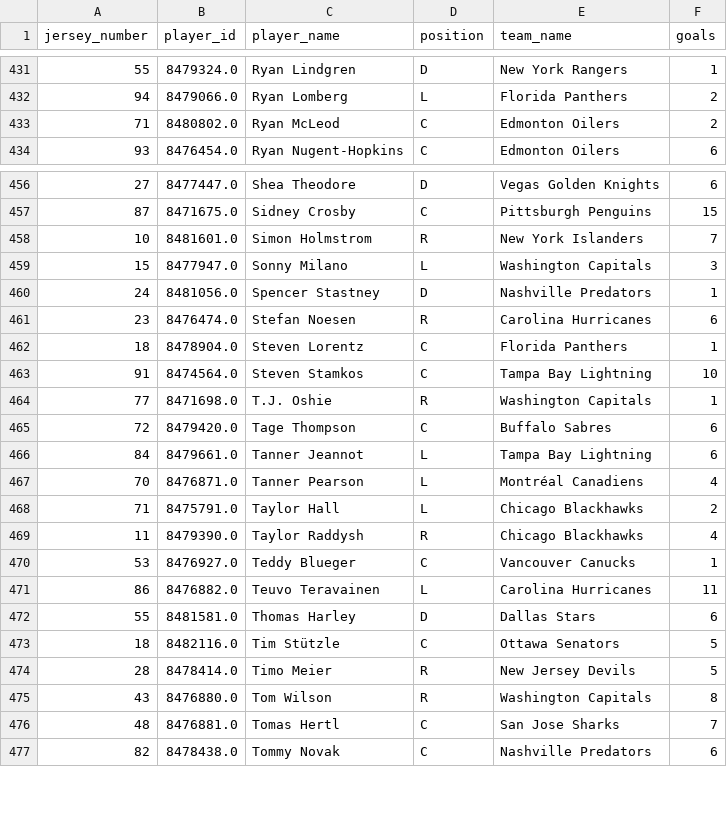
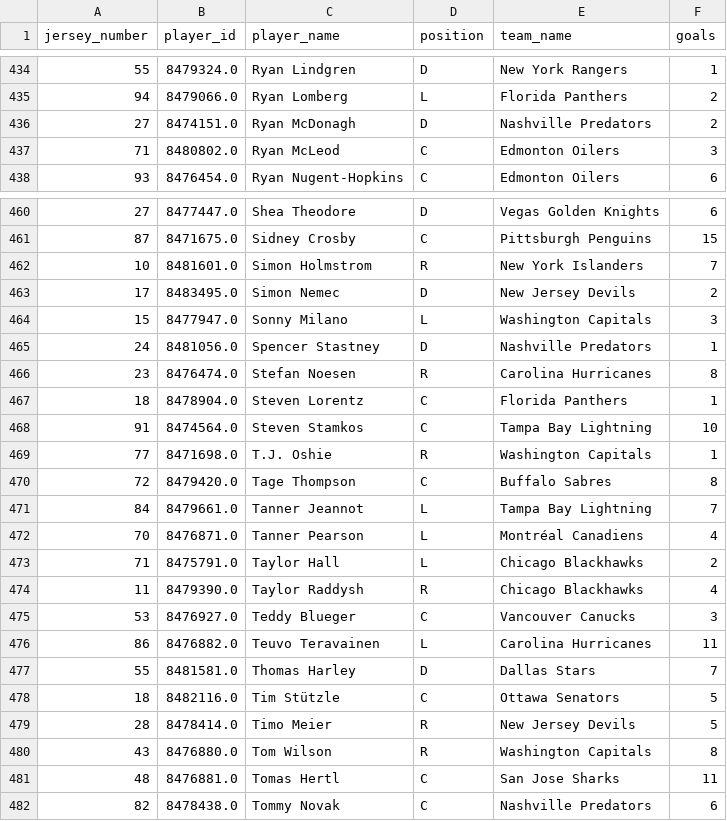
Before and after one commit to kjchrz03/hockey-streamlit, a CSV file: data/goal_counts.csv, drawn as a sheet; only a part is shown, gaps mark what is left out; the diff covers the shown part only.

Commit message:
12-7 data

```diff
--- a/data/goal_counts.csv
+++ b/data/goal_counts.csv
@@ -432,3 +435,4 @@ jersey_number,player_id,player_name,position,team_name,goals
 94,8479066.0,Ryan Lomberg,L,Florida Panthers,2
-71,8480802.0,Ryan McLeod,C,Edmonton Oilers,2
+27,8474151.0,Ryan McDonagh,D,Nashville Predators,2
+71,8480802.0,Ryan McLeod,C,Edmonton Oilers,3
 93,8476454.0,Ryan Nugent-Hopkins,C,Edmonton Oilers,6
@@ -458,5 +462,6 @@ jersey_number,player_id,player_name,position,team_name,goals
 10,8481601.0,Simon Holmstrom,R,New York Islanders,7
+17,8483495.0,Simon Nemec,D,New Jersey Devils,2
 15,8477947.0,Sonny Milano,L,Washington Capitals,3
 24,8481056.0,Spencer Stastney,D,Nashville Predators,1
-23,8476474.0,Stefan Noesen,R,Carolina Hurricanes,6
+23,8476474.0,Stefan Noesen,R,Carolina Hurricanes,8
 18,8478904.0,Steven Lorentz,C,Florida Panthers,1
@@ -464,4 +469,4 @@ jersey_number,player_id,player_name,position,team_name,goals
 77,8471698.0,T.J. Oshie,R,Washington Capitals,1
-72,8479420.0,Tage Thompson,C,Buffalo Sabres,6
-84,8479661.0,Tanner Jeannot,L,Tampa Bay Lightning,6
+72,8479420.0,Tage Thompson,C,Buffalo Sabres,8
+84,8479661.0,Tanner Jeannot,L,Tampa Bay Lightning,7
 70,8476871.0,Tanner Pearson,L,Montréal Canadiens,4
@@ -469,5 +474,5 @@ jersey_number,player_id,player_name,position,team_name,goals
 11,8479390.0,Taylor Raddysh,R,Chicago Blackhawks,4
-53,8476927.0,Teddy Blueger,C,Vancouver Canucks,1
+53,8476927.0,Teddy Blueger,C,Vancouver Canucks,3
 86,8476882.0,Teuvo Teravainen,L,Carolina Hurricanes,11
-55,8481581.0,Thomas Harley,D,Dallas Stars,6
+55,8481581.0,Thomas Harley,D,Dallas Stars,7
 18,8482116.0,Tim Stützle,C,Ottawa Senators,5
@@ -475,3 +480,3 @@ jersey_number,player_id,player_name,position,team_name,goals
 43,8476880.0,Tom Wilson,R,Washington Capitals,8
-48,8476881.0,Tomas Hertl,C,San Jose Sharks,7
+48,8476881.0,Tomas Hertl,C,San Jose Sharks,11
 82,8478438.0,Tommy Novak,C,Nashville Predators,6
```
Also changed, not shown: 3 added rows and 72 edited cells elsewhere in this file, 2 other files.
